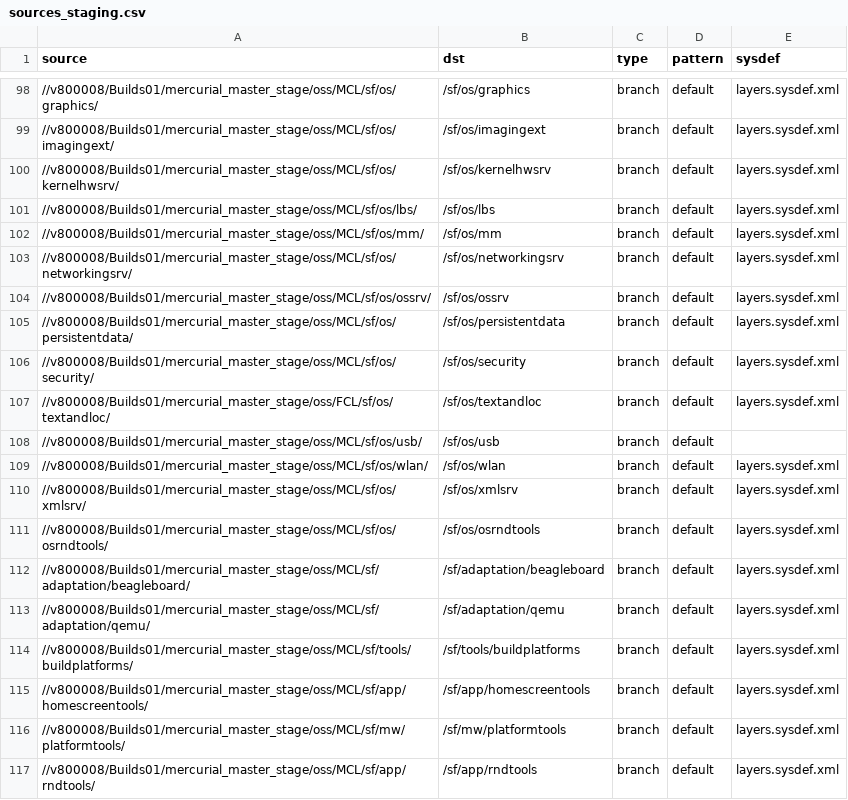
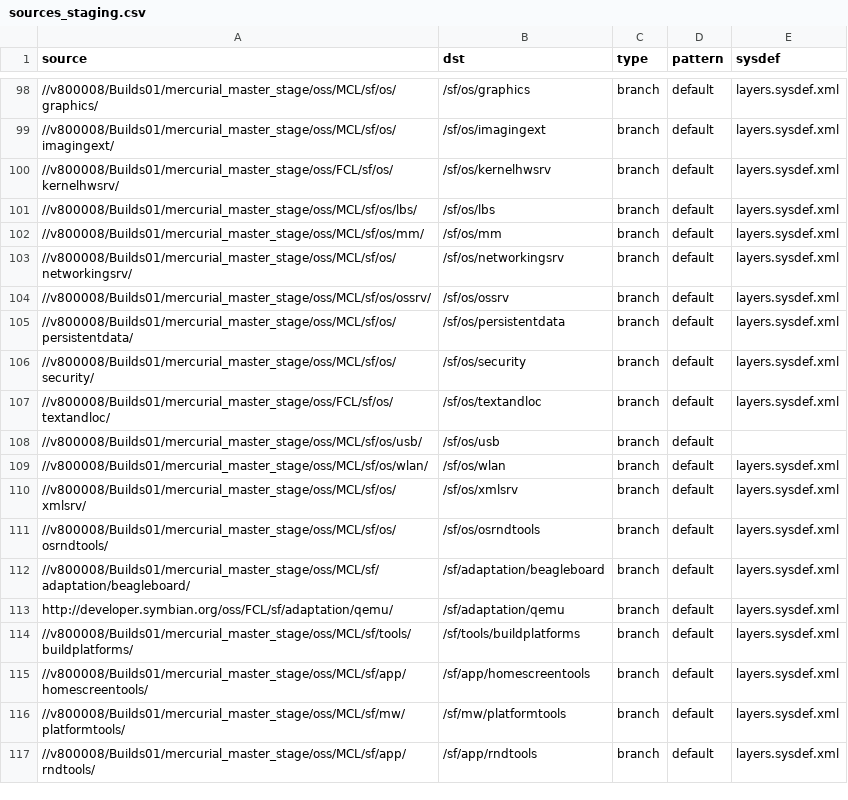
Before and after one commit to SymbianSource/oss.FCL.sftools.fbf.projects.platforms, a CSV file: symbian4/single/sources_staging.csv, drawn as a sheet; only a part is shown, gaps mark what is left out.

Commit message:
switch kernelhwsrv to FCL and move QEMU to the developer.symbian.org FCL

```diff
--- a/symbian4/single/sources_staging.csv
+++ b/symbian4/single/sources_staging.csv
@@ -99,3 +99,3 @@ source,dst,type,pattern,sysdef
 //v800008/Builds01/mercurial_master_stage/oss/MCL/sf/os/imagingext/,/sf/os/imagingext,branch,default,layers.sysdef.xml
-//v800008/Builds01/mercurial_master_stage/oss/MCL/sf/os/kernelhwsrv/,/sf/os/kernelhwsrv,branch,default,layers.sysdef.xml
+//v800008/Builds01/mercurial_master_stage/oss/FCL/sf/os/kernelhwsrv/,/sf/os/kernelhwsrv,branch,default,layers.sysdef.xml
 //v800008/Builds01/mercurial_master_stage/oss/MCL/sf/os/lbs/,/sf/os/lbs,branch,default,layers.sysdef.xml
@@ -112,3 +112,3 @@ source,dst,type,pattern,sysdef
 //v800008/Builds01/mercurial_master_stage/oss/MCL/sf/adaptation/beagleboard/,/sf/adaptation/beagleboard,branch,default,layers.sysdef.xml
-//v800008/Builds01/mercurial_master_stage/oss/MCL/sf/adaptation/qemu/,/sf/adaptation/qemu,branch,default,layers.sysdef.xml
+http://developer.symbian.org/oss/FCL/sf/adaptation/qemu/,/sf/adaptation/qemu,branch,default,layers.sysdef.xml
 //v800008/Builds01/mercurial_master_stage/oss/MCL/sf/tools/buildplatforms/,/sf/tools/buildplatforms,branch,default,layers.sysdef.xml
```
